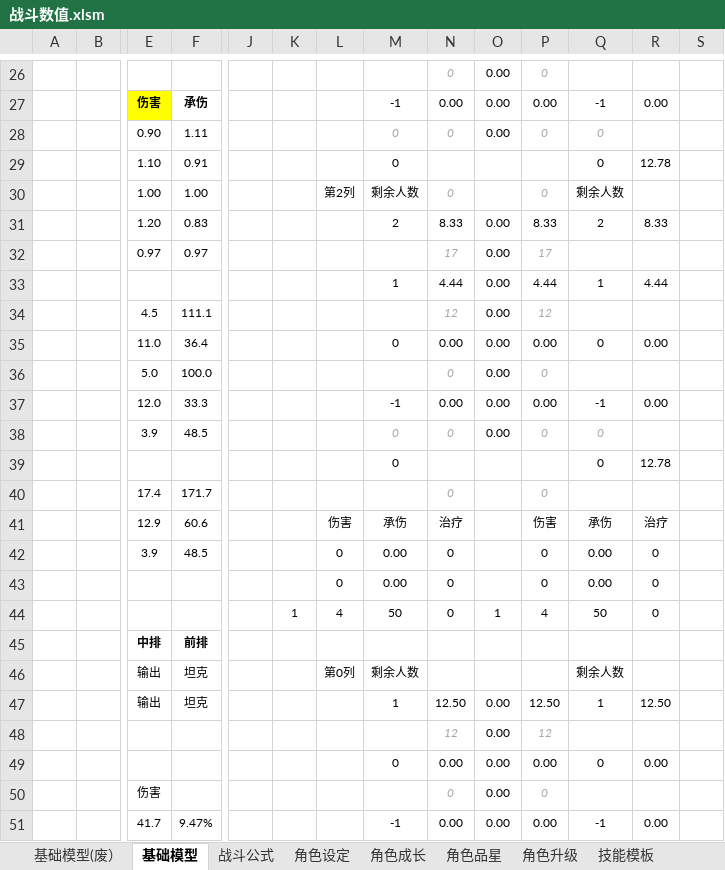
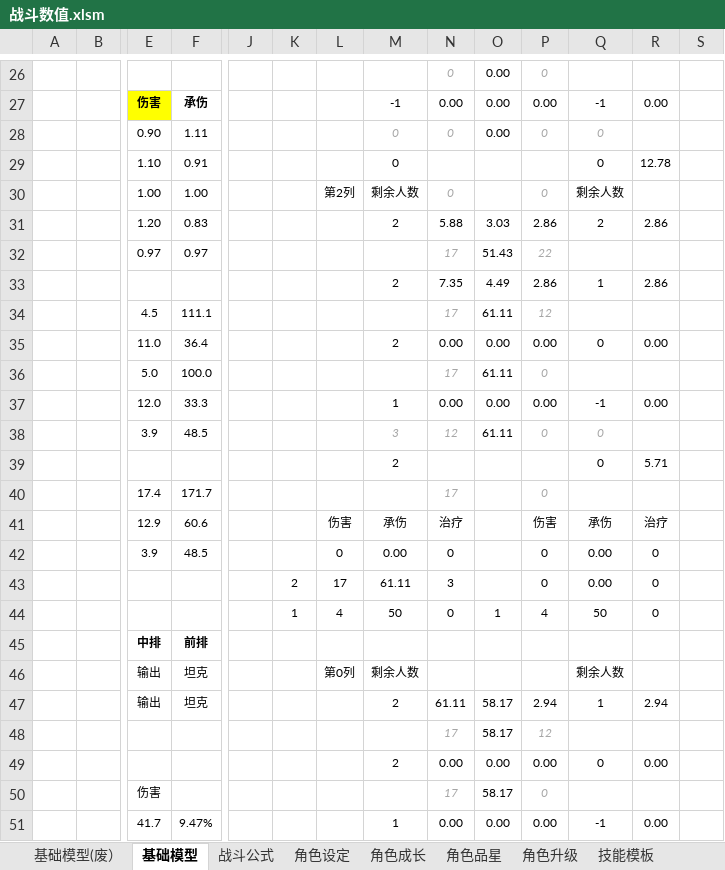
Before and after one commit to woomoody/NumDesTools, an Excel workbook: NumDesTools/doc/战斗数值.xlsm, sheet 基础模型, drawn as a sheet; only a part is shown, gaps mark what is left out; values as stored, in another font and other column widths than the file's, no borders; removed rows and columns are numbered as before the commit, all else as after; rows hold the shown columns only; the diff covers the shown part only; the diff names each change by its address in the sheet, - before the commit and + after, or states it on an @@ line.

```diff
--- a/NumDesTools/doc/战斗数值.xlsm (sheet 基础模型)
+++ b/NumDesTools/doc/战斗数值.xlsm (sheet 基础模型)
-N31: 8.33
+N31: 5.88
-O31: 0.00
+O31: 3.03
-P31: 8.33
+P31: 2.86
-R31: 8.33
+R31: 2.86
-O32: 0.00
+O32: 51.43
-P32: 17
+P32: 22
-row 33:  |  |  |  |  |  |  | 1 | 4.44 | 0.00 | 4.44 | 1 | 4.44
+row 33:  |  |  |  |  |  |  | 2 | 7.35 | 4.49 | 2.86 | 1 | 2.86
-N34: 12
+N34: 17
-O34: 0.00
+O34: 61.11
-M35: 0
+M35: 2
-N36: 0
+N36: 17
-O36: 0.00
+O36: 61.11
-M37: -1
+M37: 1
-M38: 0
+M38: 3
-N38: 0
+N38: 12
-O38: 0.00
+O38: 61.11
-row 39:  |  |  |  |  |  |  | 0 |  |  |  | 0 | 12.78
+row 39:  |  |  |  |  |  |  | 2 |  |  |  | 0 | 5.71
-N40: 0
+N40: 17
-K43: (empty)
+K43: 2
-L43: 0
+L43: 17
-M43: 0.00
+M43: 61.11
-N43: 0
+N43: 3
-row 47:  |  | 输出 | 坦克 |  |  |  | 1 | 12.50 | 0.00 | 12.50 | 1 | 12.50
-row 48:  |  |  |  |  |  |  |  | 12 | 0.00 | 12
+row 47:  |  | 输出 | 坦克 |  |  |  | 2 | 61.11 | 58.17 | 2.94 | 1 | 2.94
+row 48:  |  |  |  |  |  |  |  | 17 | 58.17 | 12
-M49: 0
+M49: 2
-N50: 0
+N50: 17
-O50: 0.00
+O50: 58.17
-M51: -1
+M51: 1
```
Also changed, not shown: 12 edited cells elsewhere in this sheet, sheet 基础模型(废）, sheet 技能模板, sheet 战斗模拟, sheet 角色技能, formulas that keep their value, 8 other files.
